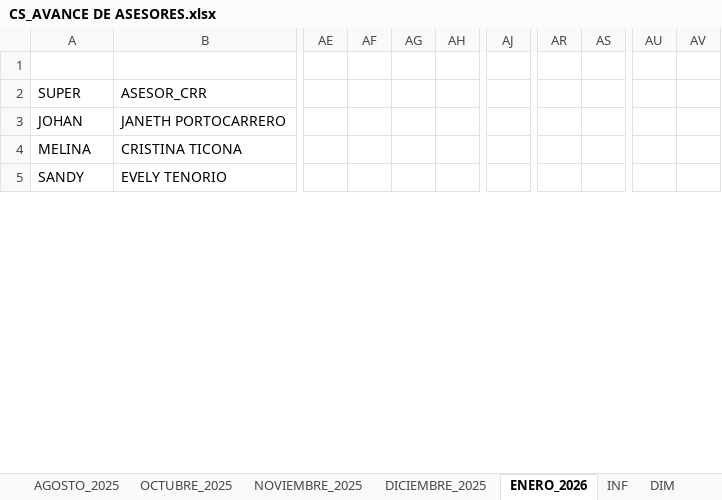
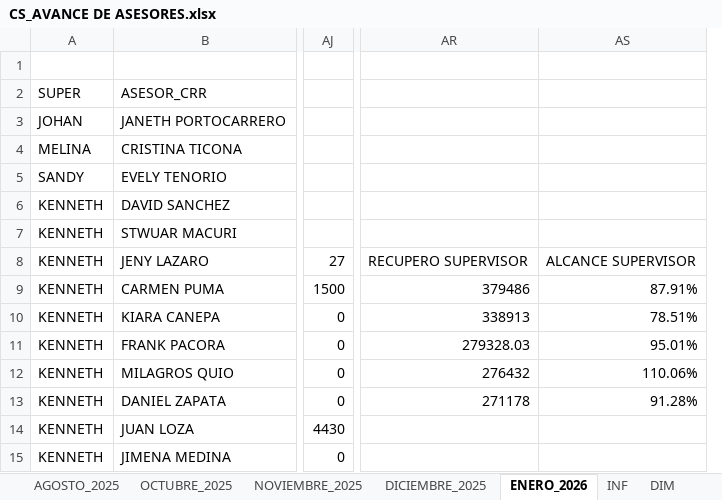
Before and after one commit to jvasquez98/Ranking, an Excel workbook: CS_AVANCE DE ASESORES.xlsx, sheet ENERO_2026, drawn as a sheet; only a part is shown, gaps mark what is left out; values as stored, in another font and other column widths than the file's, no cell formats; conditional formats and table styles not drawn; removed rows and columns are numbered as before the commit, all else as after; rows hold the shown columns only; the diff covers the shown part only; the diff names each change by its address in the sheet, - before the commit and + after, or states it on an @@ line.

```diff
--- a/CS_AVANCE DE ASESORES.xlsx (sheet ENERO_2026)
+++ b/CS_AVANCE DE ASESORES.xlsx (sheet ENERO_2026)
@@ column AE hidden, empty @@
@@ column AF hidden, empty @@
@@ column AG hidden, empty @@
@@ column AH hidden, empty @@
-column AJ, empty
+column AJ, empty
-column AR, empty
-column AS, empty
+column AR, empty
+column AS, empty
@@ column AU hidden, empty @@
@@ column AV hidden, empty @@
+row 6: KENNETH | DAVID SANCHEZ
+row 7: KENNETH | STWUAR MACURI
+row 8: KENNETH | JENY LAZARO | 27 | RECUPERO SUPERVISOR | ALCANCE SUPERVISOR
+row 9: KENNETH | CARMEN PUMA | 1500 | 379486 | 87.91%
+row 10: KENNETH | KIARA CANEPA | 0 | 338913 | 78.51%
+row 11: KENNETH | FRANK PACORA | 0 | 279328.03 | 95.01%
+row 12: KENNETH | MILAGROS QUIO | 0 | 276432 | 110.06%
+row 13: KENNETH | DANIEL ZAPATA | 0 | 271178 | 91.28%
+row 14: KENNETH | JUAN LOZA | 4430
+row 15: KENNETH | JIMENA MEDINA | 0
```
Also changed, not shown: 22 added rows, 32 removed rows, 14 removed columns and 189 edited cells elsewhere in this sheet, sheet CAPA, cell formats, formulas that keep their value, hidden cells, CS_MARCACIONES.xlsx, 2 other files.
